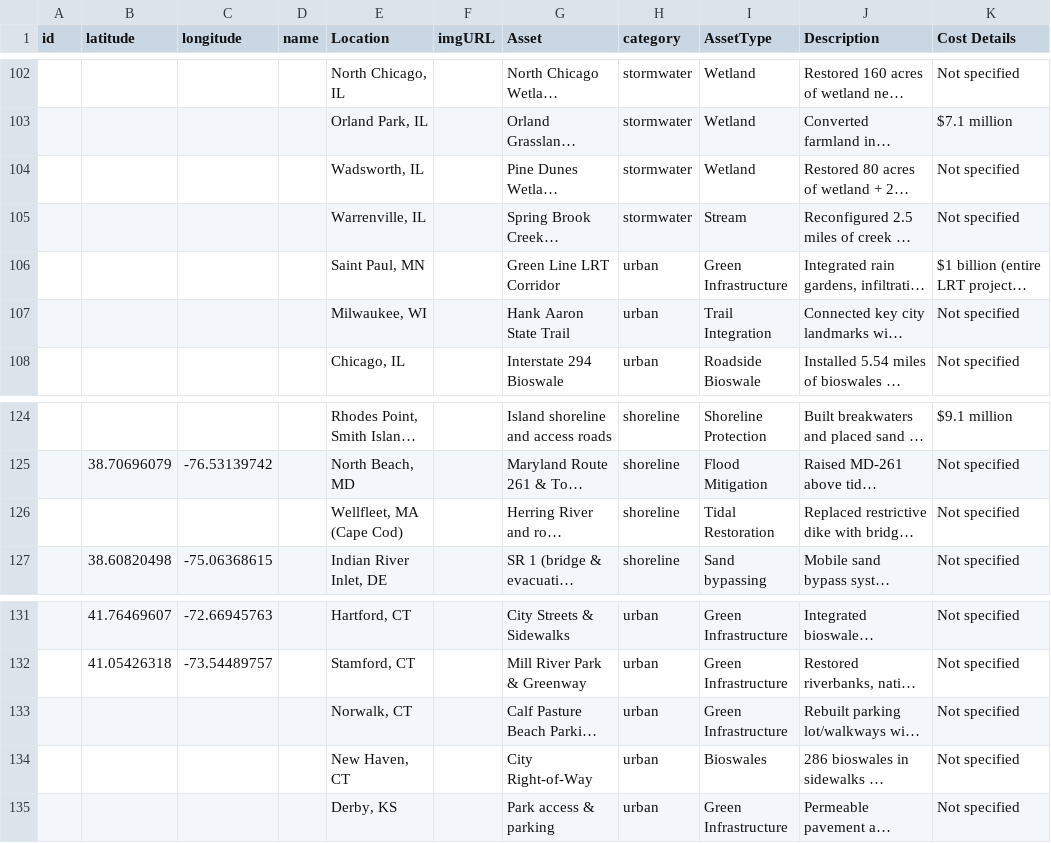
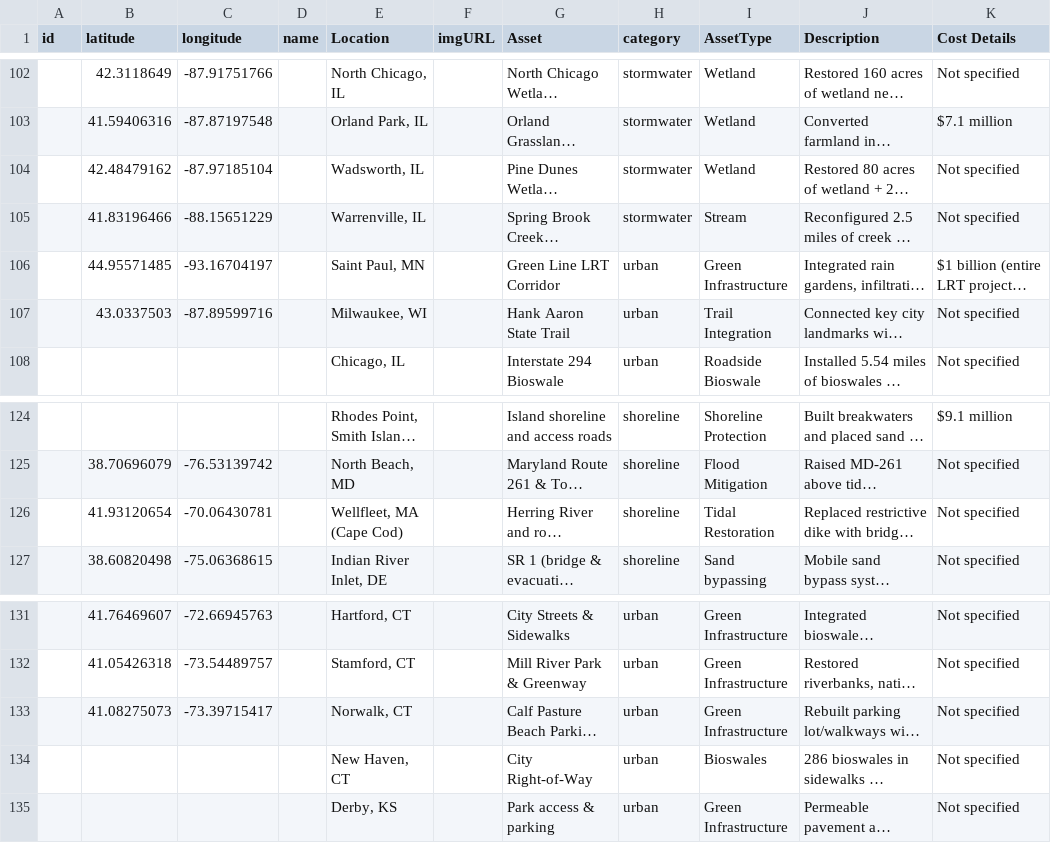
Before and after one commit to Cckki/nature-based-solutions, a CSV file: public/data/domestic.csv, drawn as a sheet; only a part is shown, gaps mark what is left out; long unchanged cells end in …; the diff covers the shown part only; the diff names each change by its address in the sheet, - before the commit and + after, or states it on an @@ line.

```diff
--- a/public/data/domestic.csv
+++ b/public/data/domestic.csv
-B102 (latitude): (empty)
+B102 (latitude): 42.3118649
-C102 (longitude): (empty)
+C102 (longitude): -87.91751766
-B103 (latitude): (empty)
+B103 (latitude): 41.59406316
-C103 (longitude): (empty)
+C103 (longitude): -87.87197548
-B104 (latitude): (empty)
+B104 (latitude): 42.48479162
-C104 (longitude): (empty)
+C104 (longitude): -87.97185104
-B105 (latitude): (empty)
+B105 (latitude): 41.83196466
-C105 (longitude): (empty)
+C105 (longitude): -88.15651229
-B106 (latitude): (empty)
+B106 (latitude): 44.95571485
-C106 (longitude): (empty)
+C106 (longitude): -93.16704197
-B107 (latitude): (empty)
+B107 (latitude): 43.0337503
-C107 (longitude): (empty)
+C107 (longitude): -87.89599716
-B126 (latitude): (empty)
+B126 (latitude): 41.93120654
-C126 (longitude): (empty)
+C126 (longitude): -70.06430781
-B133 (latitude): (empty)
+B133 (latitude): 41.08275073
-C133 (longitude): (empty)
+C133 (longitude): -73.39715417
```
Also changed, not shown: 32 edited cells elsewhere in this file, public/data/overseas.csv, 6 other files.
